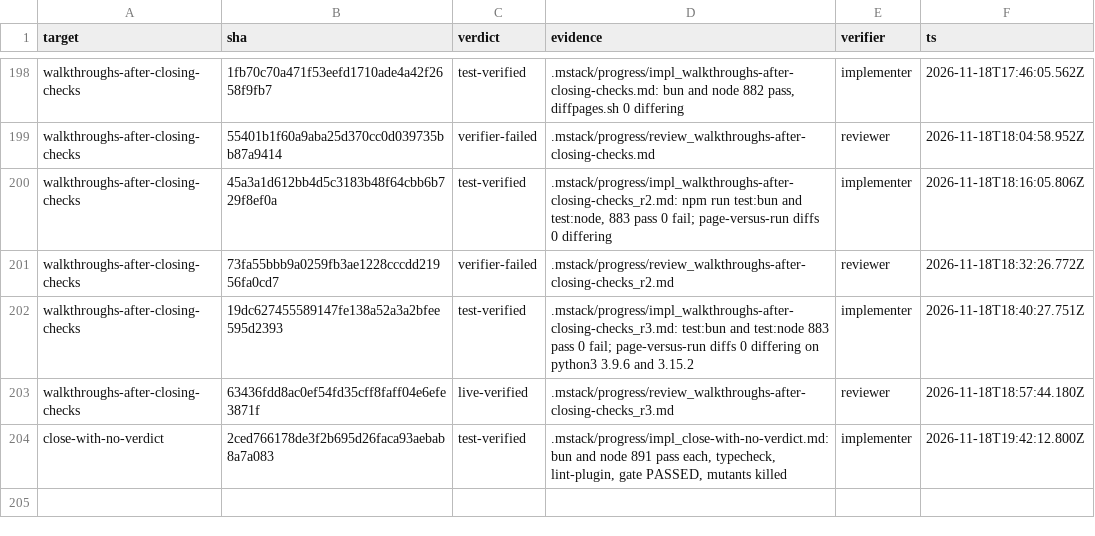
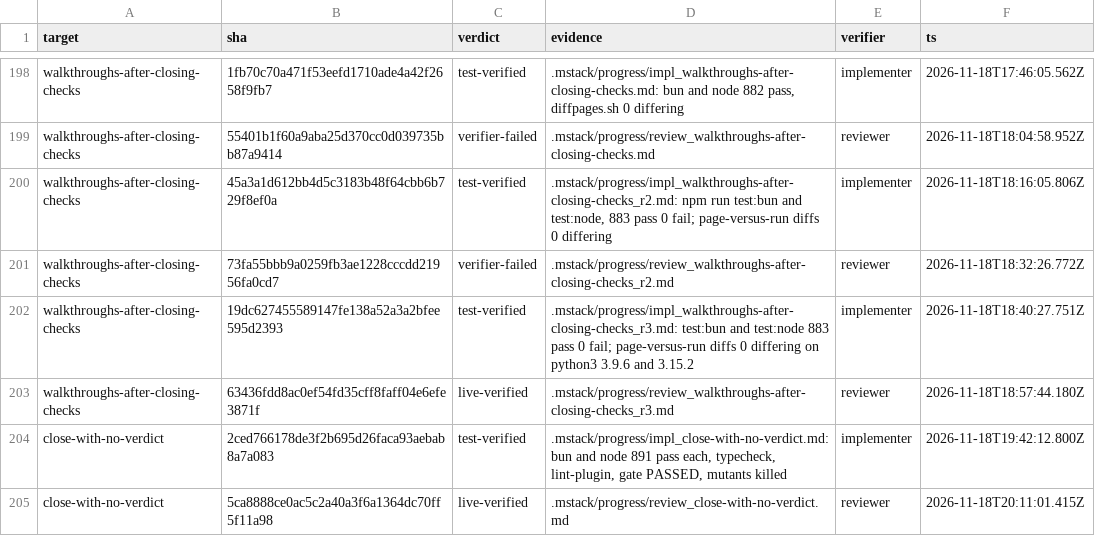
Before and after one commit to romerma/mstack, a TSV file: .mstack/ledger.tsv, drawn as a sheet; only a part is shown, gaps mark what is left out; the diff names each change by its address in the sheet, - before the commit and + after, or states it on an @@ line.

Commit message:
chore: record the item 95 review and verdict

```diff
--- a/.mstack/ledger.tsv
+++ b/.mstack/ledger.tsv
+row 205: close-with-no-verdict | 5ca8888ce0ac5c2a40a3f6a1364dc70ff5f11a98 | live-verified | .mstack/progress/review_close-with-no-verdict.md | reviewer | 2026-11-18T20:11:01.415Z
```
Also changed, not shown: 1 other file.
